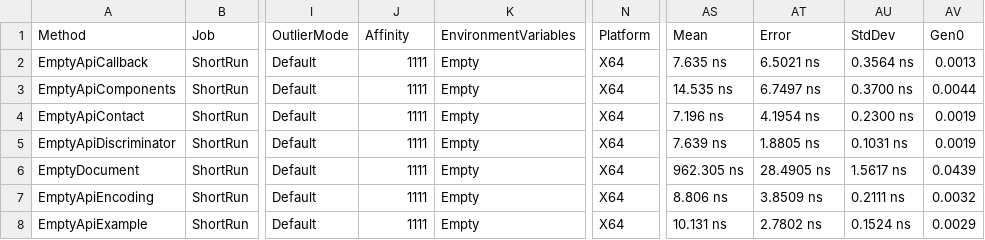
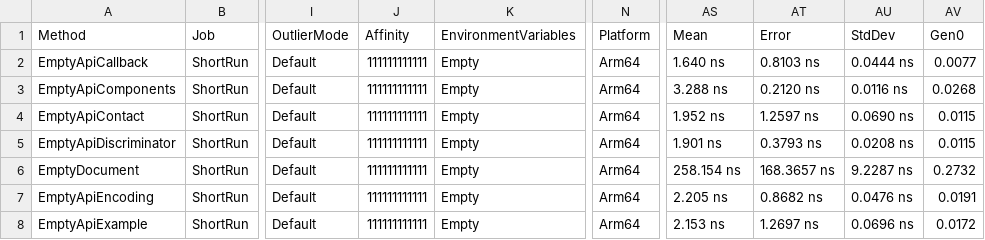
Before and after one commit to microsoft/OpenAPI.NET, a CSV file: performance/benchmark/BenchmarkDotNet.Artifacts/results/performance.EmptyModels-report.csv, drawn as a sheet; only a part is shown, gaps mark what is left out; the diff covers the shown part only; the diff names each change by its address in the sheet, - before the commit and + after, or states it on an @@ line.

```diff
--- a/performance/benchmark/BenchmarkDotNet.Artifacts/results/performance.EmptyModels-report.csv
+++ b/performance/benchmark/BenchmarkDotNet.Artifacts/results/performance.EmptyModels-report.csv
-J2:J8 (Affinity): 1111
+J2:J8 (Affinity): 111111111111
-N2:N8 (Platform): X64
+N2:N8 (Platform): Arm64
-AS2 (Mean): 7.635 ns
+AS2 (Mean): 1.640 ns
-AT2 (Error): 6.5021 ns
+AT2 (Error): 0.8103 ns
-AU2 (StdDev): 0.3564 ns
+AU2 (StdDev): 0.0444 ns
-AV2 (Gen0): 0.0013
+AV2 (Gen0): 0.0077
-AS3 (Mean): 14.535 ns
+AS3 (Mean): 3.288 ns
-AT3 (Error): 6.7497 ns
+AT3 (Error): 0.2120 ns
-AU3 (StdDev): 0.3700 ns
+AU3 (StdDev): 0.0116 ns
-AV3 (Gen0): 0.0044
+AV3 (Gen0): 0.0268
-AS4 (Mean): 7.196 ns
+AS4 (Mean): 1.952 ns
-AT4 (Error): 4.1954 ns
+AT4 (Error): 1.2597 ns
-AU4 (StdDev): 0.2300 ns
+AU4 (StdDev): 0.0690 ns
-AV4:AV5 (Gen0): 0.0019
+AV4:AV5 (Gen0): 0.0115
-AS5 (Mean): 7.639 ns
+AS5 (Mean): 1.901 ns
-AT5 (Error): 1.8805 ns
+AT5 (Error): 0.3793 ns
-AU5 (StdDev): 0.1031 ns
+AU5 (StdDev): 0.0208 ns
-AS6 (Mean): 962.305 ns
+AS6 (Mean): 258.154 ns
-AT6 (Error): 28.4905 ns
+AT6 (Error): 168.3657 ns
-AU6 (StdDev): 1.5617 ns
+AU6 (StdDev): 9.2287 ns
-AV6 (Gen0): 0.0439
+AV6 (Gen0): 0.2732
-AS7 (Mean): 8.806 ns
+AS7 (Mean): 2.205 ns
-AT7 (Error): 3.8509 ns
+AT7 (Error): 0.8682 ns
-AU7 (StdDev): 0.2111 ns
+AU7 (StdDev): 0.0476 ns
-AV7 (Gen0): 0.0032
+AV7 (Gen0): 0.0191
-AS8 (Mean): 10.131 ns
+AS8 (Mean): 2.153 ns
-AT8 (Error): 2.7802 ns
+AT8 (Error): 1.2697 ns
-AU8 (StdDev): 0.1524 ns
+AU8 (StdDev): 0.0696 ns
-AV8 (Gen0): 0.0029
+AV8 (Gen0): 0.0172
```
Also changed, not shown: 126 edited cells elsewhere in this file, performance/benchmark/BenchmarkDotNet.Artifacts/results/performance.Descriptions-report.csv, 6 other files.
